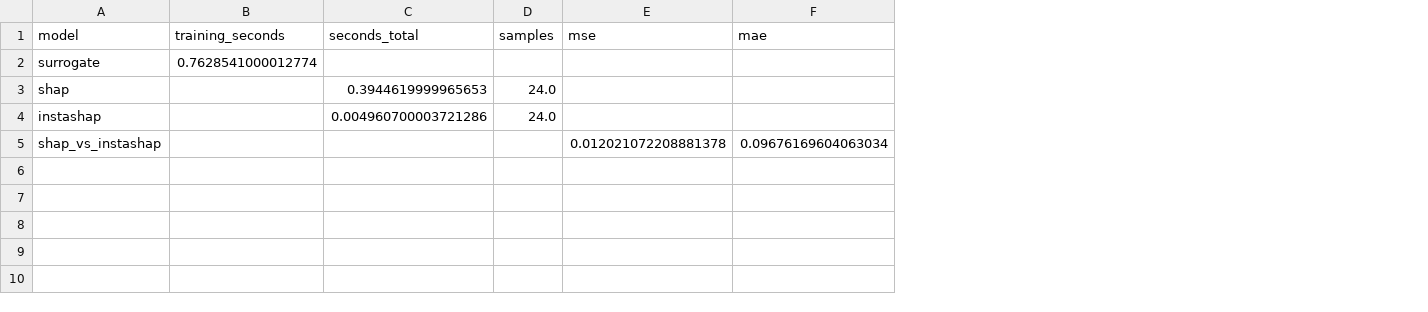
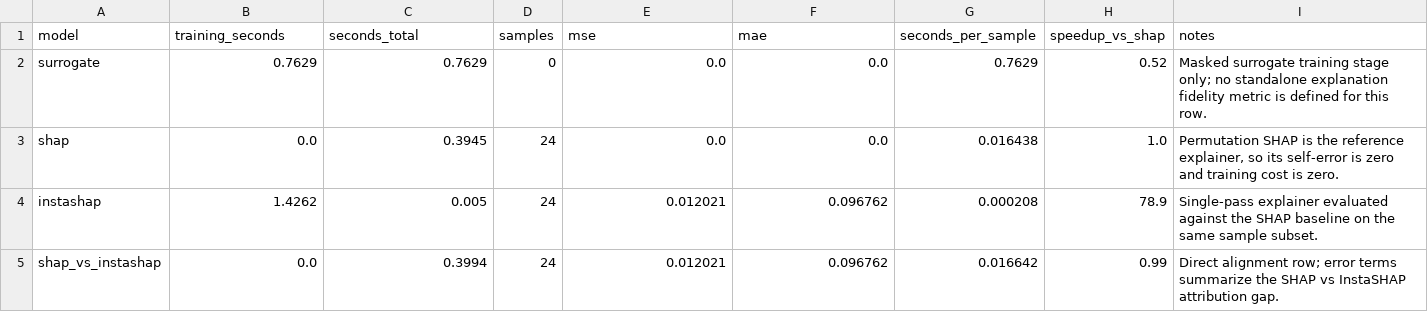
Before and after one commit to Ganesh172919/X_AI-Project, a CSV file: instashap_project/results/tables/adult_explanation_comparison.csv, drawn as a sheet; the diff names each change by its address in the sheet, - before the commit and + after, or states it on an @@ line.

```diff
--- a/instashap_project/results/tables/adult_explanation_comparison.csv
+++ b/instashap_project/results/tables/adult_explanation_comparison.csv
+column G (seconds_per_sample), rows 2-5: 0.7629 | 0.016438 | 0.000208 | 0.016642
+column H (speedup_vs_shap), rows 2-5: 0.52 | 1.0 | 78.9 | 0.99
+column I (notes), rows 2-5: Masked surrogate training stage only; no standalone explanation fidelity metric is defined for this row. | Permutation SHAP is the reference explainer, so its self-error is zero and training cost is zero. | Single-pass explainer evaluated against the SHAP baseline on the same sample subset. | Direct alignment row; error terms summarize the SHAP vs InstaSHAP attribution gap.
-B2 (training_seconds): 0.7628541000012774
+B2 (training_seconds): 0.7629
-C2 (seconds_total): (empty)
+C2 (seconds_total): 0.7629
-D2 (samples): (empty)
+D2 (samples): 0
-E2:E3 (mse): (empty)
+E2:E3 (mse): 0.0
-F2:F3 (mae): (empty)
+F2:F3 (mae): 0.0
-B3 (training_seconds): (empty)
+B3 (training_seconds): 0.0
-C3 (seconds_total): 0.3944619999965653
+C3 (seconds_total): 0.3945
-D3:D4 (samples): 24.0
+D3:D4 (samples): 24
-B4 (training_seconds): (empty)
+B4 (training_seconds): 1.4262
-C4 (seconds_total): 0.004960700003721286
+C4 (seconds_total): 0.005
-E4 (mse): (empty)
+E4 (mse): 0.012021
-F4 (mae): (empty)
+F4 (mae): 0.096762
-B5 (training_seconds): (empty)
+B5 (training_seconds): 0.0
-C5 (seconds_total): (empty)
+C5 (seconds_total): 0.3994
-D5 (samples): (empty)
+D5 (samples): 24
-E5 (mse): 0.012021072208881378
+E5 (mse): 0.012021
-F5 (mae): 0.09676169604063034
+F5 (mae): 0.096762
```
Also changed, not shown: instashap_project/results/tables/adult_metrics.csv, instashap_project/results/tables/bike_explanation_comparison.csv, 18 other files.
